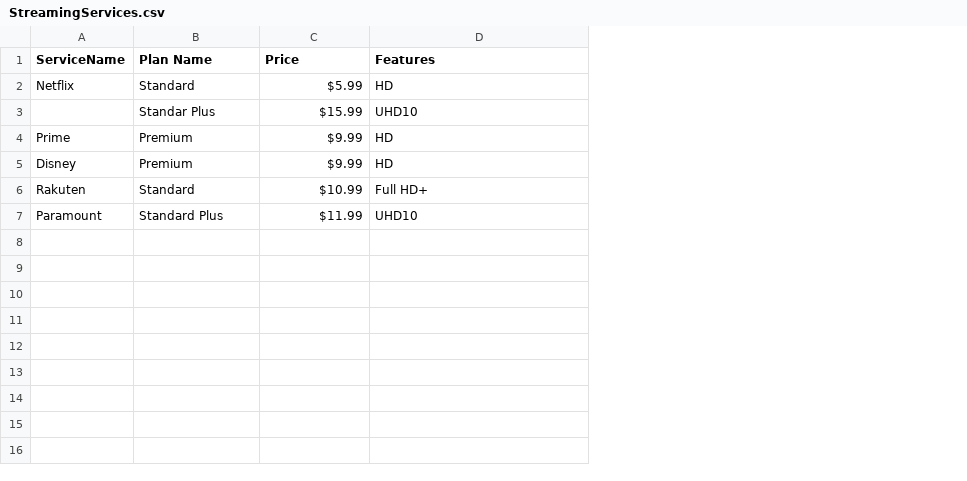
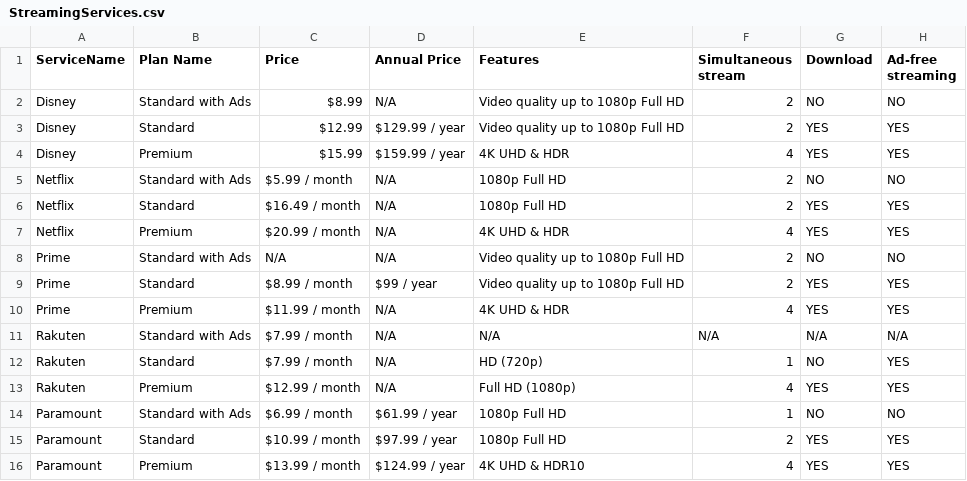
Before and after one commit to Rutesh07/StreamingPlatformPlans, a CSV file: src/main/resources/StreamingServices.csv, drawn as a sheet; removed rows and columns are numbered as before the commit, all else as after; the diff names each change by its address in the sheet, - before the commit and + after, or states it on an @@ line.

```diff
--- a/src/main/resources/StreamingServices.csv
+++ b/src/main/resources/StreamingServices.csv
+column D (Annual Price), row 6: N/A; row 10: N/A; row 12: N/A; row 15: $97.99 / year
+column F (Simultaneous stream), row 6: 2; row 10: 4; row 12: 1; row 15: 2
+column G (Download), row 6: YES; row 10: YES; row 12: NO; row 15: YES
+column H (Ad-free streaming), row 6: YES; row 10: YES; row 12: YES; row 15: YES
+row 2: Disney | Standard with Ads | $8.99 | N/A | Video quality up to 1080p Full HD | 2 | NO | NO
+row 3: Disney | Standard | $12.99 | $129.99 / year | Video quality up to 1080p Full HD | 2 | YES | YES
+row 4: Disney | Premium | $15.99 | $159.99 / year | 4K UHD & HDR | 4 | YES | YES
+row 5: Netflix | Standard with Ads | $5.99 / month | N/A | 1080p Full HD | 2 | NO | NO
-C6 (Price): $5.99
+C6 (Price): $16.49 / month
-E6 (Features): HD
+E6 (Features): 1080p Full HD
-row 3:  | Standar Plus | $15.99 | UHD10
+row 7: Netflix | Premium | $20.99 / month | N/A | 4K UHD & HDR | 4 | YES | YES
+row 8: Prime | Standard with Ads | N/A | N/A | Video quality up to 1080p Full HD | 2 | NO | NO
+row 9: Prime | Standard | $8.99 / month | $99 / year | Video quality up to 1080p Full HD | 2 | YES | YES
-C10 (Price): $9.99
+C10 (Price): $11.99 / month
-E10 (Features): HD
+E10 (Features): 4K UHD & HDR
-row 5: Disney | Premium | $9.99 | HD
+row 11: Rakuten | Standard with Ads | $7.99 / month | N/A | N/A | N/A | N/A | N/A
-C12 (Price): $10.99
+C12 (Price): $7.99 / month
-E12 (Features): Full HD+
+E12 (Features): HD (720p)
+row 13: Rakuten | Premium | $12.99 / month | N/A | Full HD (1080p) | 4 | YES | YES
+row 14: Paramount | Standard with Ads | $6.99 / month | $61.99 / year | 1080p Full HD | 1 | NO | NO
-B15 (Plan Name): Standard Plus
+B15 (Plan Name): Standard
-C15 (Price): $11.99
+C15 (Price): $10.99 / month
-E15 (Features): UHD10
+E15 (Features): 1080p Full HD
+row 16: Paramount | Premium | $13.99 / month | $124.99 / year | 4K UHD & HDR10 | 4 | YES | YES
```
Also changed, not shown: target/classes/StreamingServices.csv, 20 other files.
